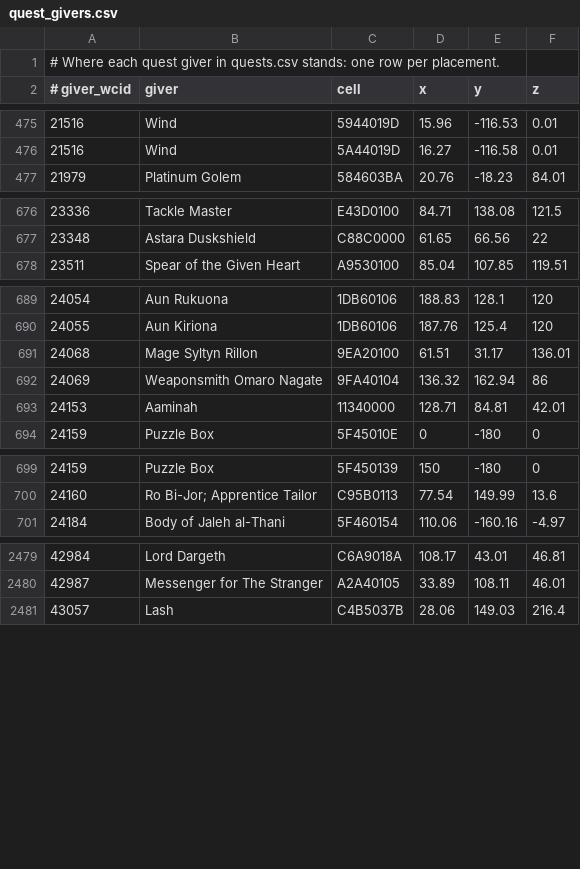
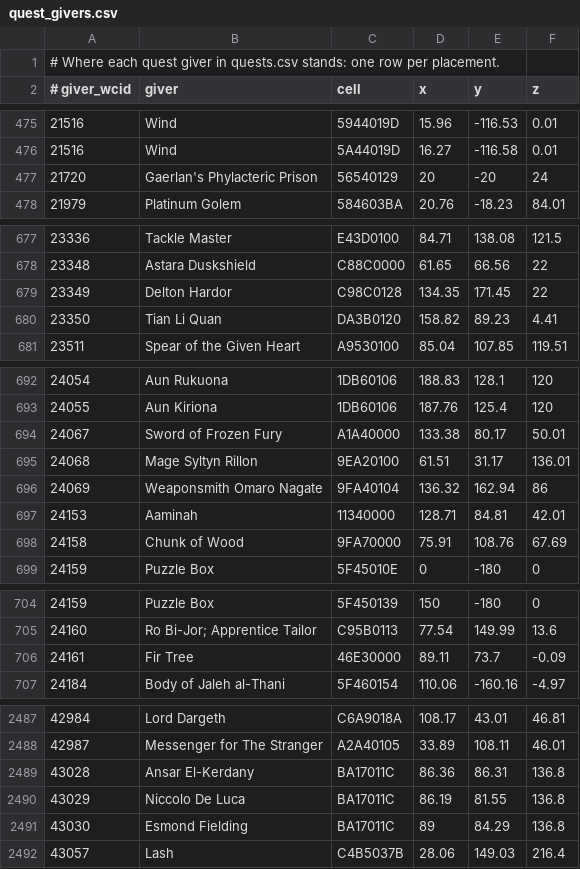
Before and after one commit to enknamel/acswarm, a CSV file: crates/ac-world/data/quest_givers.csv, drawn as a sheet; only a part is shown, gaps mark what is left out; the diff covers the shown part only.

```diff
--- a/crates/ac-world/data/quest_givers.csv
+++ b/crates/ac-world/data/quest_givers.csv
@@ -476,2 +476,3 @@
 21516,Wind,5A44019D,16.27,-116.58,0.01
+21720,Gaerlan's Phylacteric Prison,56540129,20,-20,24
 21979,Platinum Golem,584603BA,20.76,-18.23,84.01
@@ -677,2 +678,4 @@
 23348,Astara Duskshield,C88C0000,61.65,66.56,22
+23349,Delton Hardor,C98C0128,134.35,171.45,22
+23350,Tian Li Quan,DA3B0120,158.82,89.23,4.41
 23511,Spear of the Given Heart,A9530100,85.04,107.85,119.51
@@ -690,2 +693,3 @@
 24055,Aun Kiriona,1DB60106,187.76,125.4,120
+24067,Sword of Frozen Fury,A1A40000,133.38,80.17,50.01
 24068,Mage Syltyn Rillon,9EA20100,61.51,31.17,136.01
@@ -693,2 +697,3 @@
 24153,Aaminah,11340000,128.71,84.81,42.01
+24158,Chunk of Wood,9FA70000,75.91,108.76,67.69
 24159,Puzzle Box,5F45010E,0,-180,0
@@ -700,2 +705,3 @@
 24160,Ro Bi-Jor; Apprentice Tailor,C95B0113,77.54,149.99,13.6
+24161,Fir Tree,46E30000,89.11,73.7,-0.09
 24184,Body of Jaleh al-Thani,5F460154,110.06,-160.16,-4.97
@@ -2480,2 +2488,5 @@
 42987,Messenger for The Stranger,A2A40105,33.89,108.11,46.01
+43028,Ansar El-Kerdany,BA17011C,86.36,86.31,136.8
+43029,Niccolo De Luca,BA17011C,86.19,81.55,136.8
+43030,Esmond Fielding,BA17011C,89,84.29,136.8
 43057,Lash,C4B5037B,28.06,149.03,216.4
```
Also changed, not shown: 3 added rows elsewhere in this file, 3 other files.
